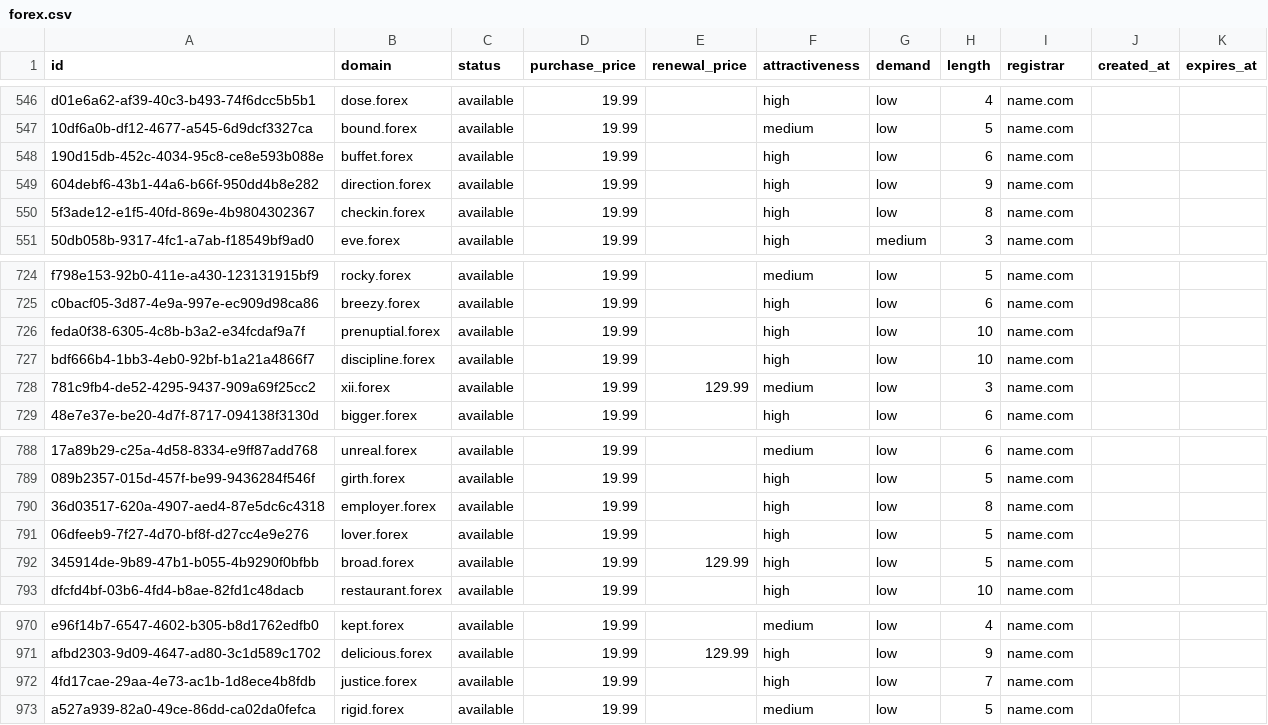
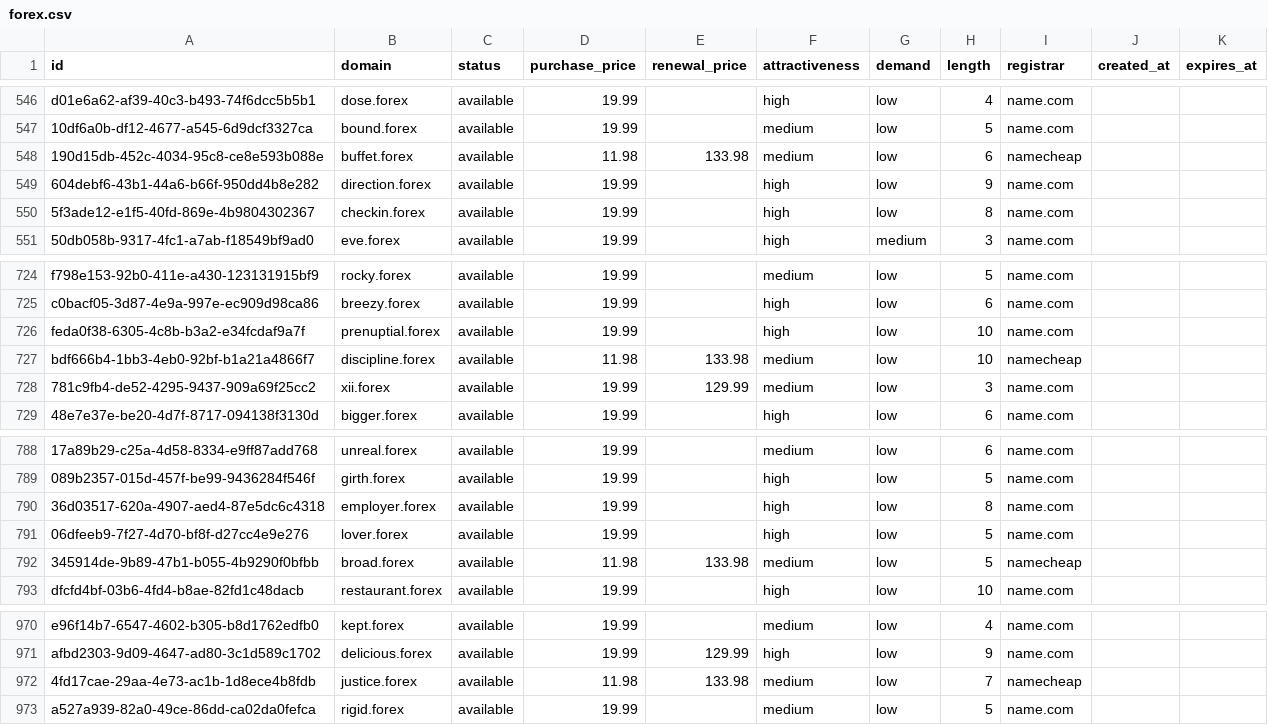
Before and after one commit to UniqueDomains/forex-oneword-domains, a CSV file: forex.csv, drawn as a sheet; only a part is shown, gaps mark what is left out; the diff names each change by its address in the sheet, - before the commit and + after, or states it on an @@ line.

Commit message:
Domains update

```diff
--- a/forex.csv
+++ b/forex.csv
-D548 (purchase_price): 19.99
+D548 (purchase_price): 11.98
-E548 (renewal_price): (empty)
+E548 (renewal_price): 133.98
-F548 (attractiveness): high
+F548 (attractiveness): medium
-I548 (registrar): name.com
+I548 (registrar): namecheap
-D727 (purchase_price): 19.99
+D727 (purchase_price): 11.98
-E727 (renewal_price): (empty)
+E727 (renewal_price): 133.98
-F727 (attractiveness): high
+F727 (attractiveness): medium
-I727 (registrar): name.com
+I727 (registrar): namecheap
-D792 (purchase_price): 19.99
+D792 (purchase_price): 11.98
-E792 (renewal_price): 129.99
+E792 (renewal_price): 133.98
-F792 (attractiveness): high
+F792 (attractiveness): medium
-I792 (registrar): name.com
+I792 (registrar): namecheap
-D972 (purchase_price): 19.99
+D972 (purchase_price): 11.98
-E972 (renewal_price): (empty)
+E972 (renewal_price): 133.98
-F972 (attractiveness): high
+F972 (attractiveness): medium
-I972 (registrar): name.com
+I972 (registrar): namecheap
```
Also changed, not shown: 4 other files.
